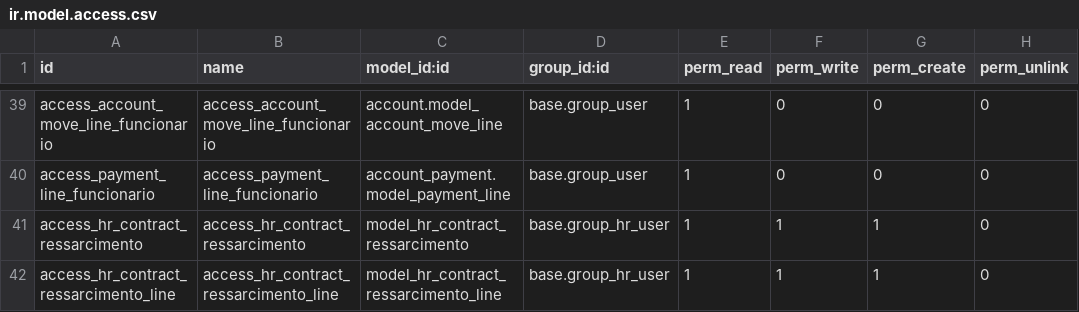
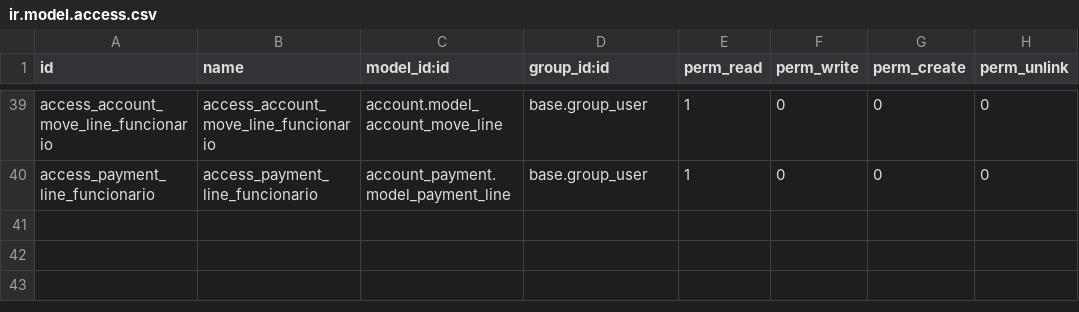
Before and after one commit to odoo-brazil/odoo-brazil-hr, a CSV file: l10n_br_hr_payroll/security/ir.model.access.csv, drawn as a sheet; only a part is shown, gaps mark what is left out; the diff names each change by its address in the sheet, - before the commit and + after, or states it on an @@ line.

Commit message:
[REF] Desmembramento do modelo de ressarcimento do modelo hr

```diff
--- a/l10n_br_hr_payroll/security/ir.model.access.csv
+++ b/l10n_br_hr_payroll/security/ir.model.access.csv
-row 41: access_hr_contract_ressarcimento | access_hr_contract_ressarcimento | model_hr_contract_ressarcimento | base.group_hr_user | 1 | 1 | 1 | 0
-row 42: access_hr_contract_ressarcimento_line | access_hr_contract_ressarcimento_line | model_hr_contract_ressarcimento_line | base.group_hr_user | 1 | 1 | 1 | 0
```
Also changed, not shown: 13 other files.
